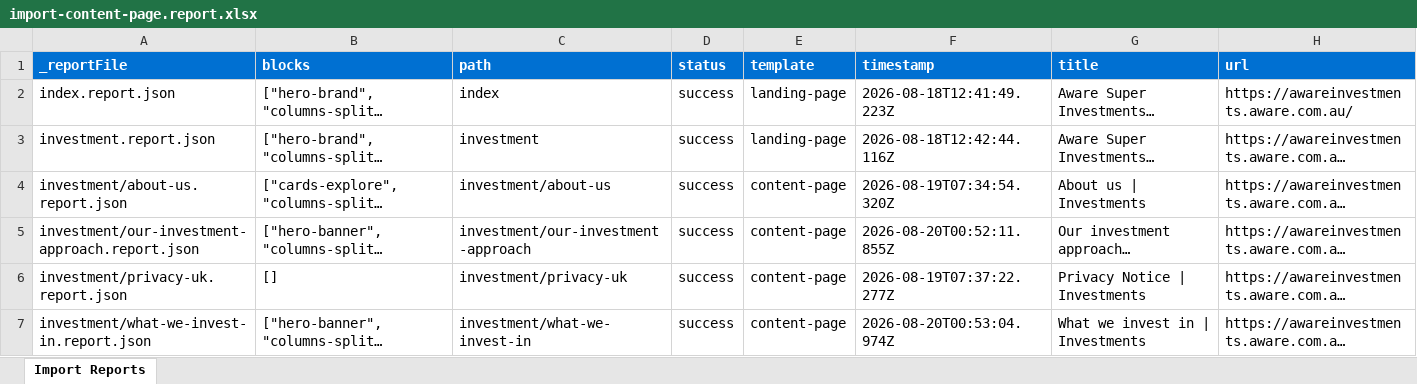
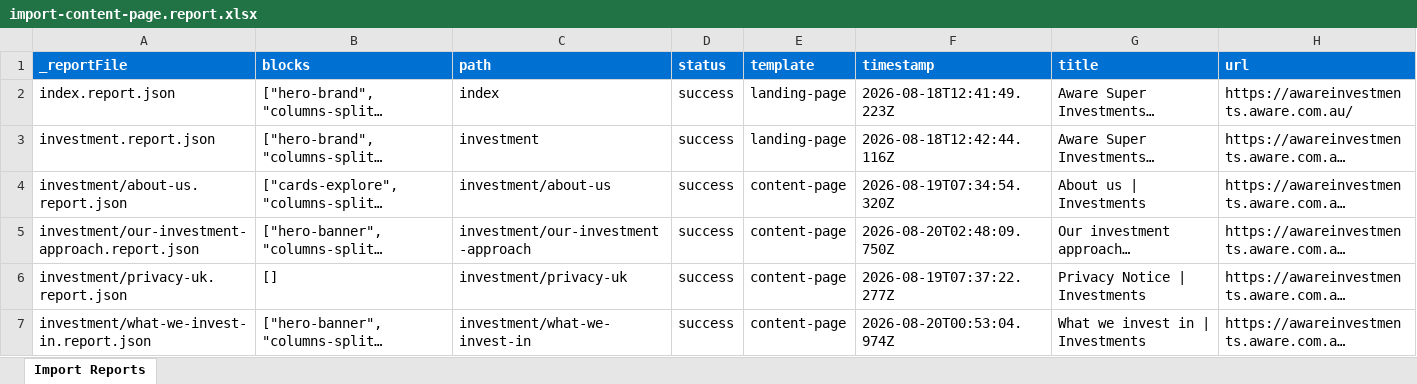
Before and after one commit to vibhavcg/awareinvestment, an Excel workbook: tools/importer/reports/import-content-page.report.xlsx, sheet Import Reports, drawn as a sheet; only a part is shown; long unchanged cells end in …; values as stored, in another font and other column widths than the file's, no borders; the diff names each change by its address in the sheet, - before the commit and + after, or states it on an @@ line.

```diff
--- a/tools/importer/reports/import-content-page.report.xlsx (sheet Import Reports)
+++ b/tools/importer/reports/import-content-page.report.xlsx (sheet Import Reports)
-F5 (timestamp): 2026-08-20T00:52:11.855Z
+F5 (timestamp): 2026-08-20T02:48:09.750Z
```
Also changed, not shown: 3 other files.
